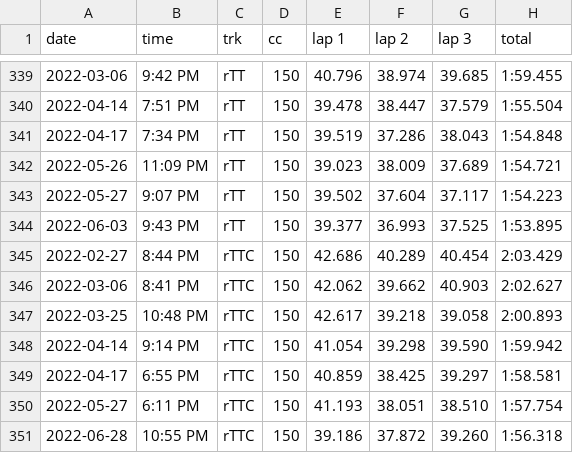
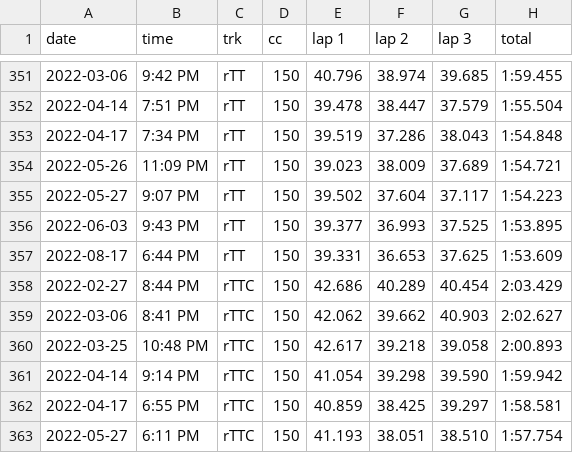
Before and after one commit to sj-io/sarahFYI-rmd, a CSV file: _data/time-trials.csv, drawn as a sheet; only a part is shown, gaps mark what is left out; the shorter side is filled out with more unchanged rows; the diff covers the shown part only; the diff names each change by its address in the sheet, - before the commit and + after, or states it on an @@ line.

```diff
--- a/_data/time-trials.csv
+++ b/_data/time-trials.csv
+row 357: 2022-08-17 | 6:44 PM | rTT | 150 | 39.331 | 36.653 | 37.625 | 1:53.609
```
Also changed, not shown: 14 added rows elsewhere in this file, 1 other file.
